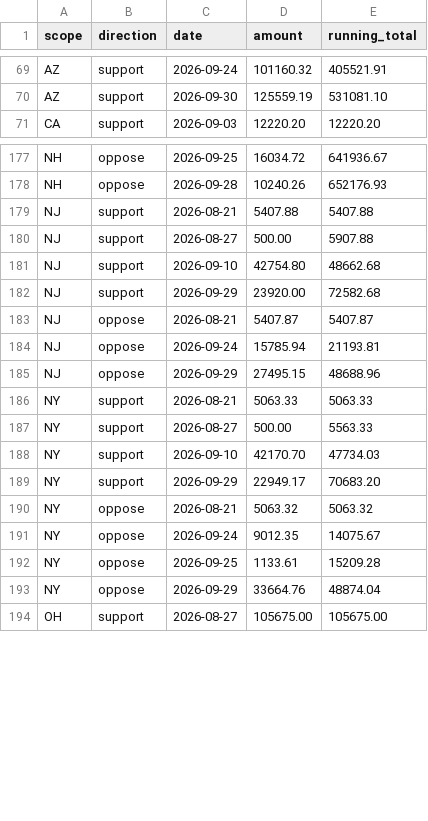
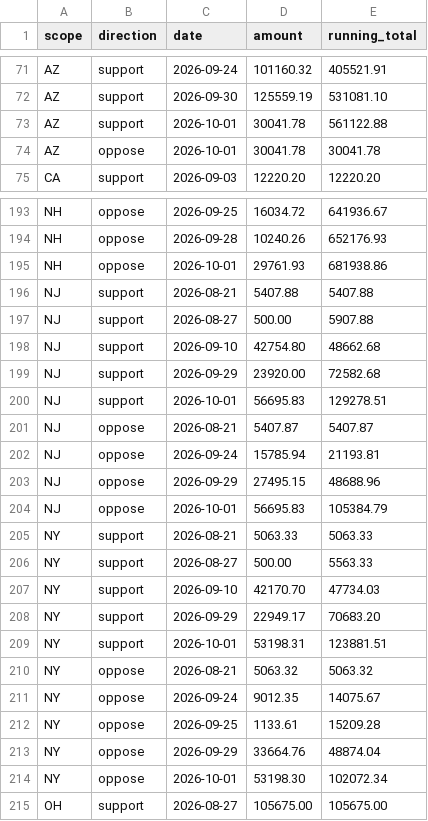
Before and after one commit to wired-investigations/America-PAC-Spending, a CSV file: embed_daily.csv, drawn as a sheet; only a part is shown, gaps mark what is left out; the diff covers the shown part only; the diff names each change by its address in the sheet, - before the commit and + after, or states it on an @@ line.

```diff
--- a/embed_daily.csv
+++ b/embed_daily.csv
+row 73: AZ | support | 2026-10-01 | 30041.78 | 561122.88
+row 74: AZ | oppose | 2026-10-01 | 30041.78 | 30041.78
+row 195: NH | oppose | 2026-10-01 | 29761.93 | 681938.86
+row 200: NJ | support | 2026-10-01 | 56695.83 | 129278.51
+row 204: NJ | oppose | 2026-10-01 | 56695.83 | 105384.79
+row 209: NY | support | 2026-10-01 | 53198.31 | 123881.51
+row 214: NY | oppose | 2026-10-01 | 53198.30 | 102072.34
```
Also changed, not shown: 17 added rows elsewhere in this file, embed_races.csv, embed_states.csv, 4 other files.
